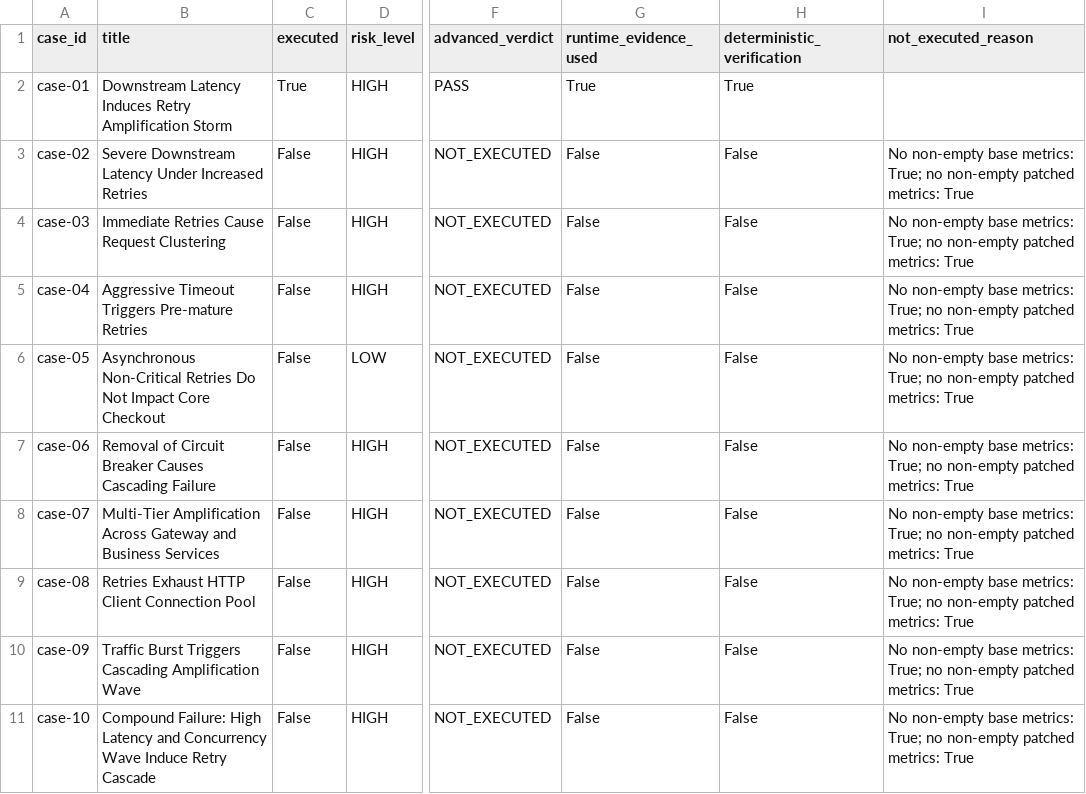
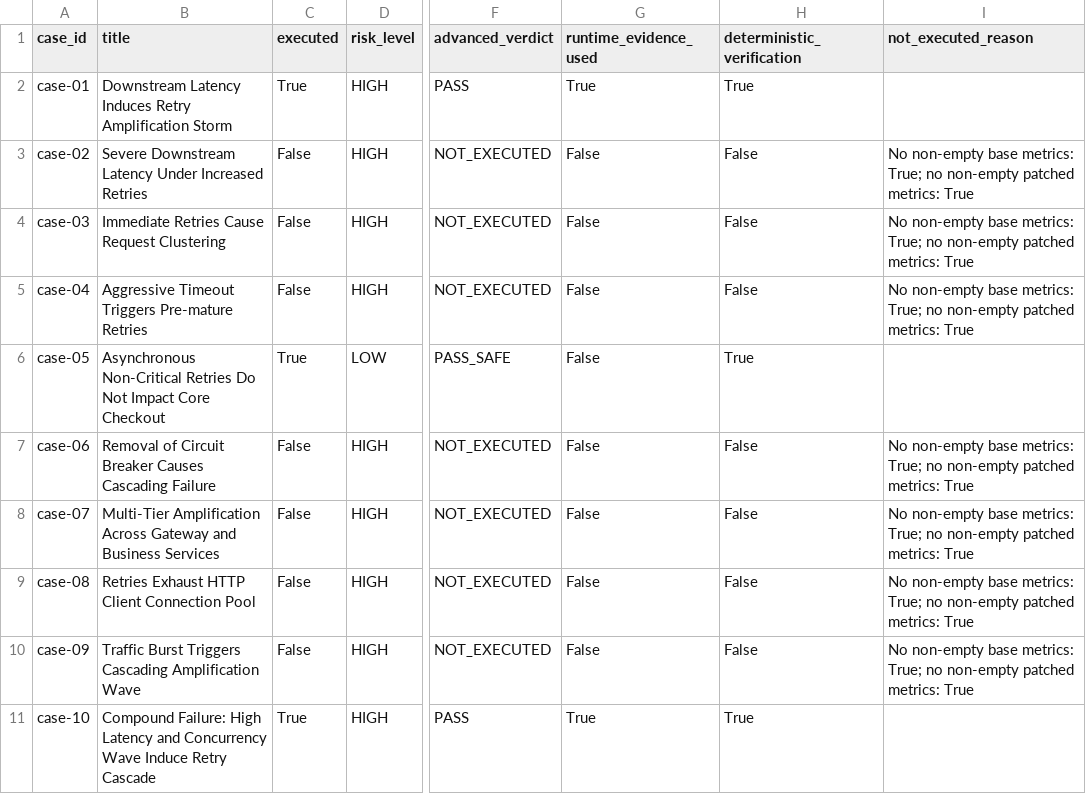
Before and after one commit to goodmorningsaksham/ChangeProof, a CSV file: evaluation/results/comparison_report.csv, drawn as a sheet; only a part is shown, gaps mark what is left out; the diff names each change by its address in the sheet, - before the commit and + after, or states it on an @@ line.

Commit message:
eval: execute CASE-05 negative control and CASE-10 sealed holdout with real telemetry and ratio verifier

```diff
--- a/evaluation/results/comparison_report.csv
+++ b/evaluation/results/comparison_report.csv
-C6 (executed): False
+C6 (executed): True
-F6 (advanced_verdict): NOT_EXECUTED
+F6 (advanced_verdict): PASS_SAFE
-H6 (deterministic_verification): False
+H6 (deterministic_verification): True
-I6 (not_executed_reason): No non-empty base metrics: True; no non-empty patched metrics: True
+I6 (not_executed_reason): (empty)
-C11 (executed): False
+C11 (executed): True
-F11 (advanced_verdict): NOT_EXECUTED
+F11 (advanced_verdict): PASS
-G11 (runtime_evidence_used): False
+G11 (runtime_evidence_used): True
-H11 (deterministic_verification): False
+H11 (deterministic_verification): True
-I11 (not_executed_reason): No non-empty base metrics: True; no non-empty patched metrics: True
+I11 (not_executed_reason): (empty)
```
Also changed, not shown: 5 other files.
